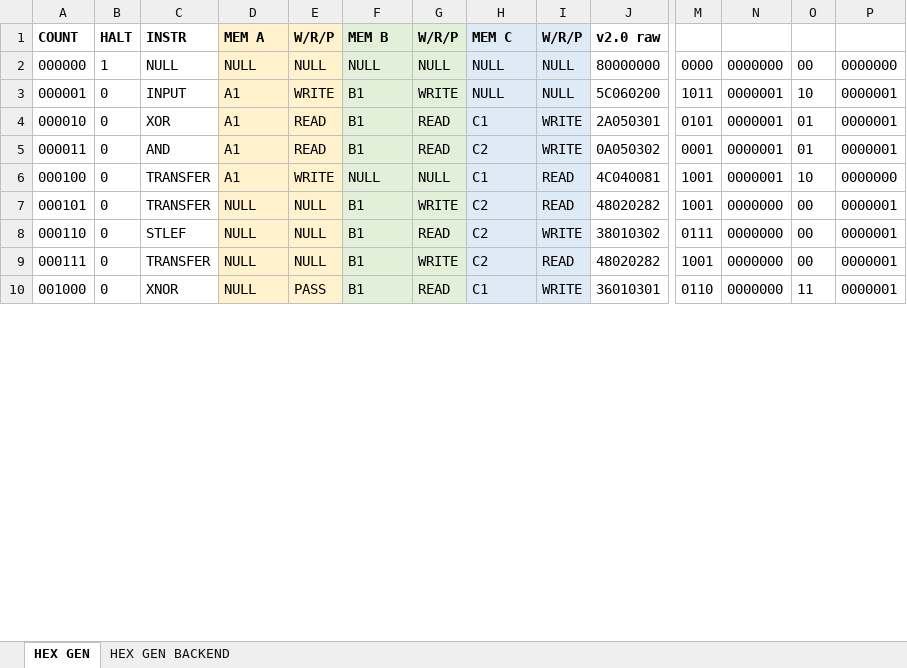
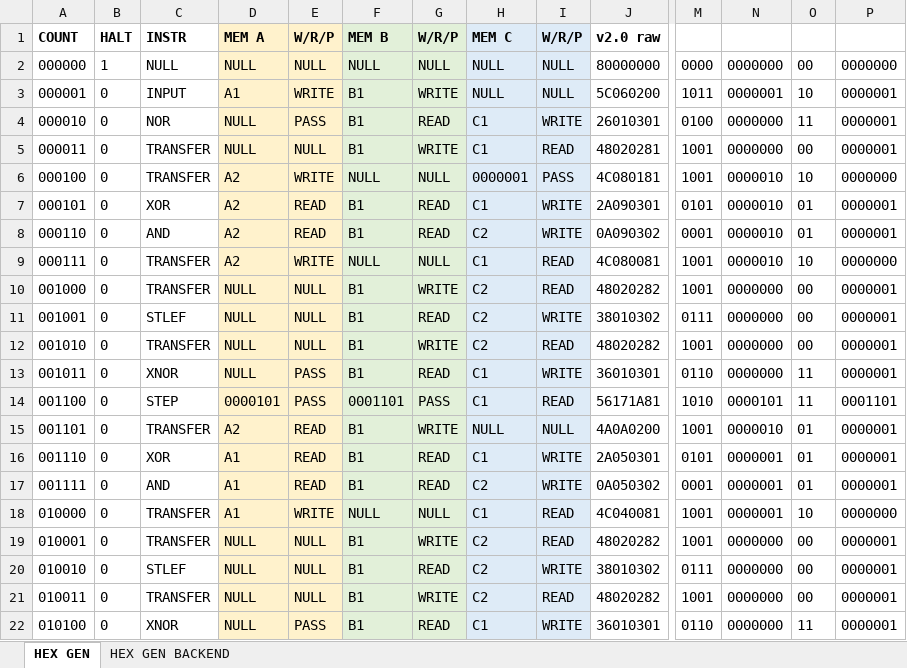
Before and after one commit to romanjan-das-2/NewCircuitDesign, an Excel workbook: INSTRUCTIONS/Binary Instructions.xlsx, sheet HEX GEN, drawn as a sheet; only a part is shown, gaps mark what is left out; values as stored, in another font and other column widths than the file's, no borders; conditional formats not drawn; addresses are those after the commit; rows hold the shown columns only; the diff covers the shown part only; the diff names each change by its address in the sheet, - before the commit and + after, or states it on an @@ line.

```diff
--- a/INSTRUCTIONS/Binary Instructions.xlsx (sheet HEX GEN)
+++ b/INSTRUCTIONS/Binary Instructions.xlsx (sheet HEX GEN)
+row 4: 000010 | 0 | NOR | NULL | PASS | B1 | READ | C1 | WRITE | 26010301 | 0100 | 0000000 | 11 | 0000001
+row 5: 000011 | 0 | TRANSFER | NULL | NULL | B1 | WRITE | C1 | READ | 48020281 | 1001 | 0000000 | 00 | 0000001
+row 6: 000100 | 0 | TRANSFER | A2 | WRITE | NULL | NULL | 0000001 | PASS | 4C080181 | 1001 | 0000010 | 10 | 0000000
+row 7: 000101 | 0 | XOR | A2 | READ | B1 | READ | C1 | WRITE | 2A090301 | 0101 | 0000010 | 01 | 0000001
+row 8: 000110 | 0 | AND | A2 | READ | B1 | READ | C2 | WRITE | 0A090302 | 0001 | 0000010 | 01 | 0000001
+row 9: 000111 | 0 | TRANSFER | A2 | WRITE | NULL | NULL | C1 | READ | 4C080081 | 1001 | 0000010 | 10 | 0000000
+row 10: 001000 | 0 | TRANSFER | NULL | NULL | B1 | WRITE | C2 | READ | 48020282 | 1001 | 0000000 | 00 | 0000001
+row 11: 001001 | 0 | STLEF | NULL | NULL | B1 | READ | C2 | WRITE | 38010302 | 0111 | 0000000 | 00 | 0000001
+row 12: 001010 | 0 | TRANSFER | NULL | NULL | B1 | WRITE | C2 | READ | 48020282 | 1001 | 0000000 | 00 | 0000001
+row 13: 001011 | 0 | XNOR | NULL | PASS | B1 | READ | C1 | WRITE | 36010301 | 0110 | 0000000 | 11 | 0000001
+row 14: 001100 | 0 | STEP | 0000101 | PASS | 0001101 | PASS | C1 | READ | 56171A81 | 1010 | 0000101 | 11 | 0001101
+row 15: 001101 | 0 | TRANSFER | A2 | READ | B1 | WRITE | NULL | NULL | 4A0A0200 | 1001 | 0000010 | 01 | 0000001
-A16: 000010
+A16: 001110
-A17: 000011
+A17: 001111
-A18: 000100
+A18: 010000
-A19: 000101
+A19: 010001
-A20: 000110
+A20: 010010
-A21: 000111
+A21: 010011
-A22: 001000
+A22: 010100
```
Also changed, not shown: 12 removed rows and 15 edited cells elsewhere in this sheet, formulas that keep their value, INSTRUCTIONS/RECORDS.xlsx, 2 other files.
